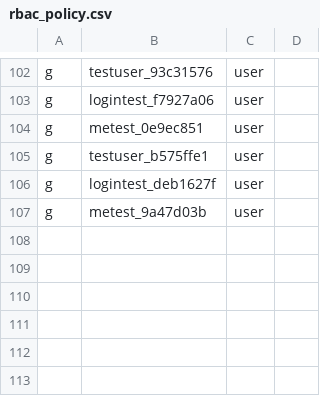
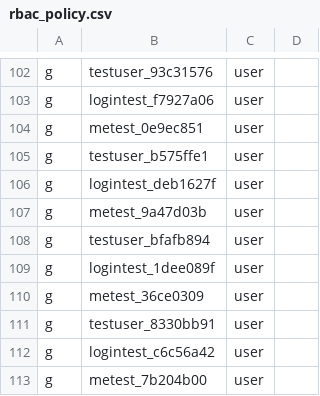
Before and after one commit to open-soulmate/opensoul, a CSV file: config/rbac_policy.csv, drawn as a sheet; only a part is shown, gaps mark what is left out; the diff names each change by its address in the sheet, - before the commit and + after, or states it on an @@ line.

Commit message:
test: add integration tests for 11 previously untested API modules
New test files covering:
- admin_actions: health, overview, report, cache ops, config export
- agent: health, stats, nodes
- gene_templates: health, templates list, instances
- git_api: health, status
- kb_sharing: health, list requests
- knowledge_requests: health, list requests
- llm: health, config get/save
- mcp: health, servers list, server CRUD
- pipeline: types, history, stats, not-found
- terminal_ws: health
- ws_chat: health

Full test suite: 501 passed, 0 failed

```diff
--- a/config/rbac_policy.csv
+++ b/config/rbac_policy.csv
+row 108: g | testuser_bfafb894 | user
+row 109: g | logintest_1dee089f | user
+row 110: g | metest_36ce0309 | user
+row 111: g | testuser_8330bb91 | user
+row 112: g | logintest_c6c56a42 | user
+row 113: g | metest_7b204b00 | user
```
Also changed, not shown: 11 other files.
